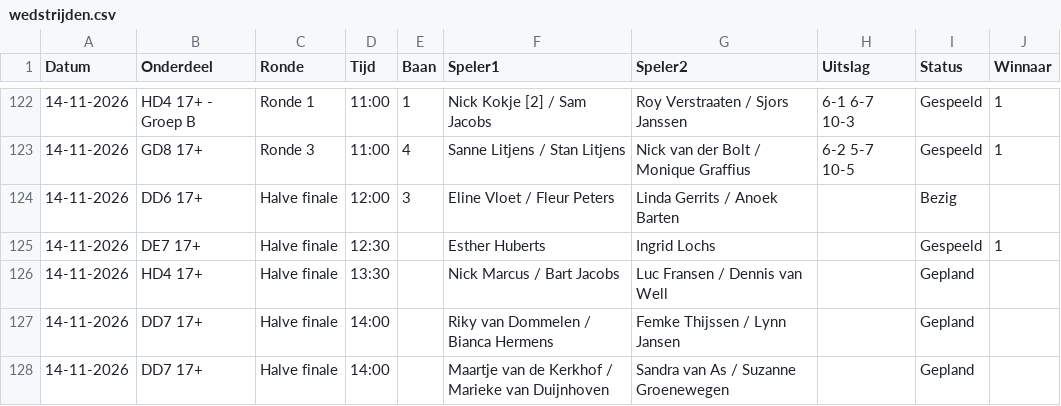
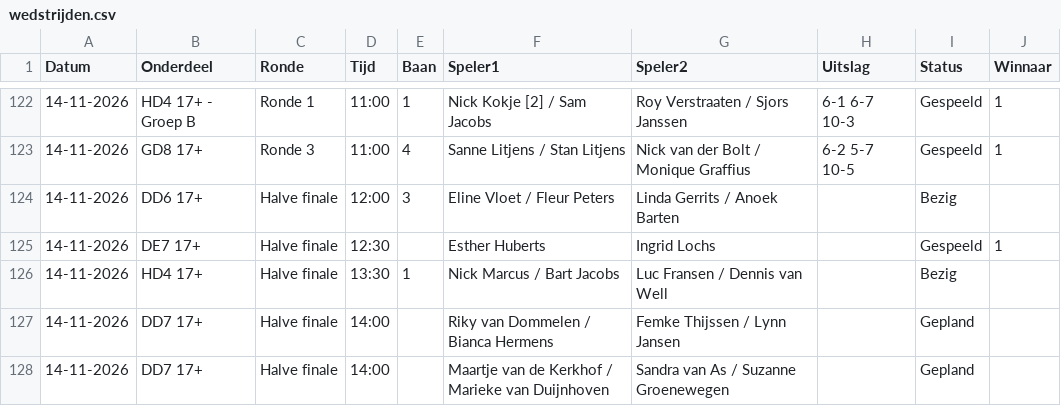
Before and after one commit to Frank2601/nick-fleuren-open, a CSV file: wedstrijden.csv, drawn as a sheet; only a part is shown, gaps mark what is left out.

Commit message:
Uitslagen bijgewerkt 13:43

```diff
--- a/wedstrijden.csv
+++ b/wedstrijden.csv
@@ -125,3 +125,3 @@ Datum,Onderdeel,Ronde,Tijd,Baan,Speler1,Speler2,Uitslag,Status,Winnaar
 14-11-2026,DE7 17+,Halve finale,12:30,,Esther Huberts,Ingrid Lochs,,Gespeeld,1
-14-11-2026,HD4 17+,Halve finale,13:30,,Nick Marcus / Bart Jacobs,Luc Fransen / Dennis van Well,,Gepland,
+14-11-2026,HD4 17+,Halve finale,13:30,1,Nick Marcus / Bart Jacobs,Luc Fransen / Dennis van Well,,Bezig,
 14-11-2026,DD7 17+,Halve finale,14:00,,Riky van Dommelen / Bianca Hermens,Femke Thijssen / Lynn Jansen,,Gepland,
```
